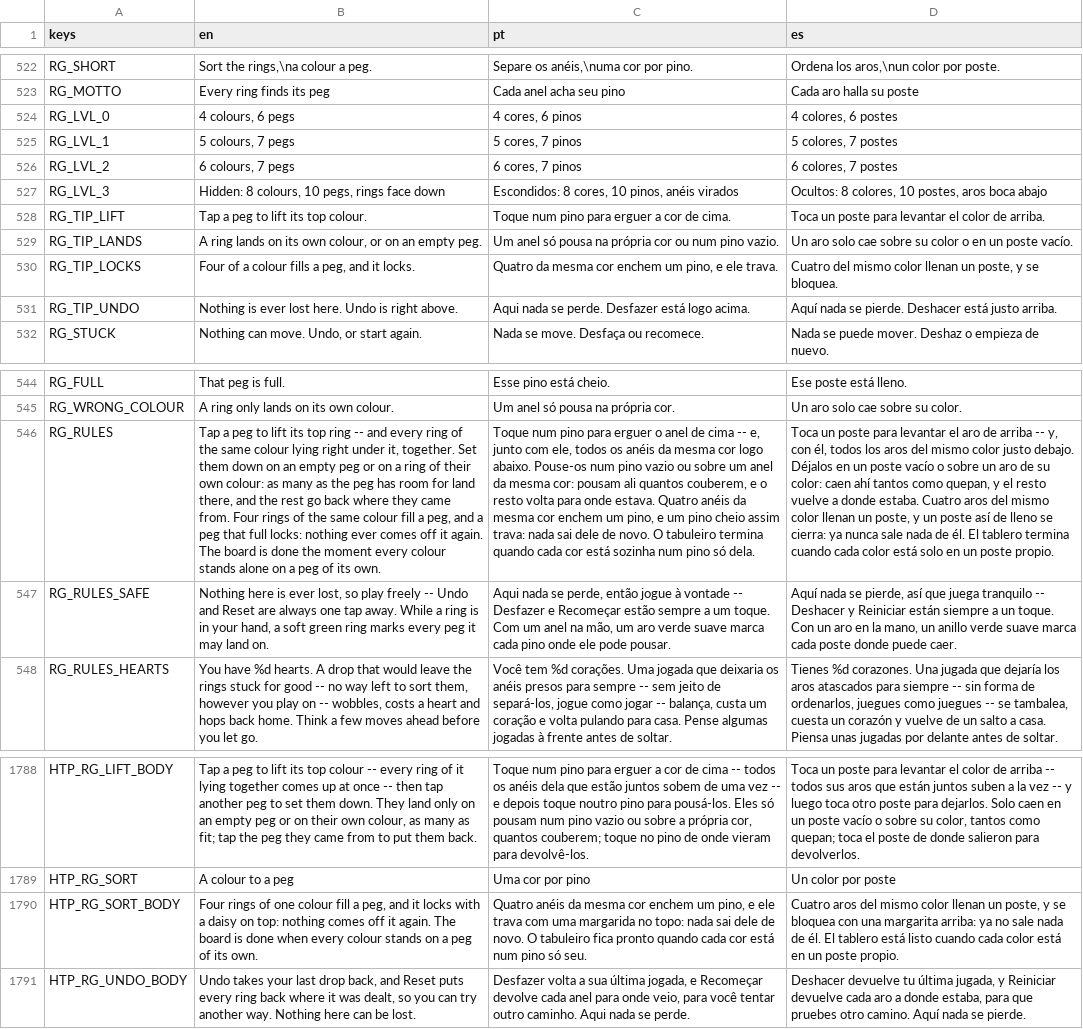
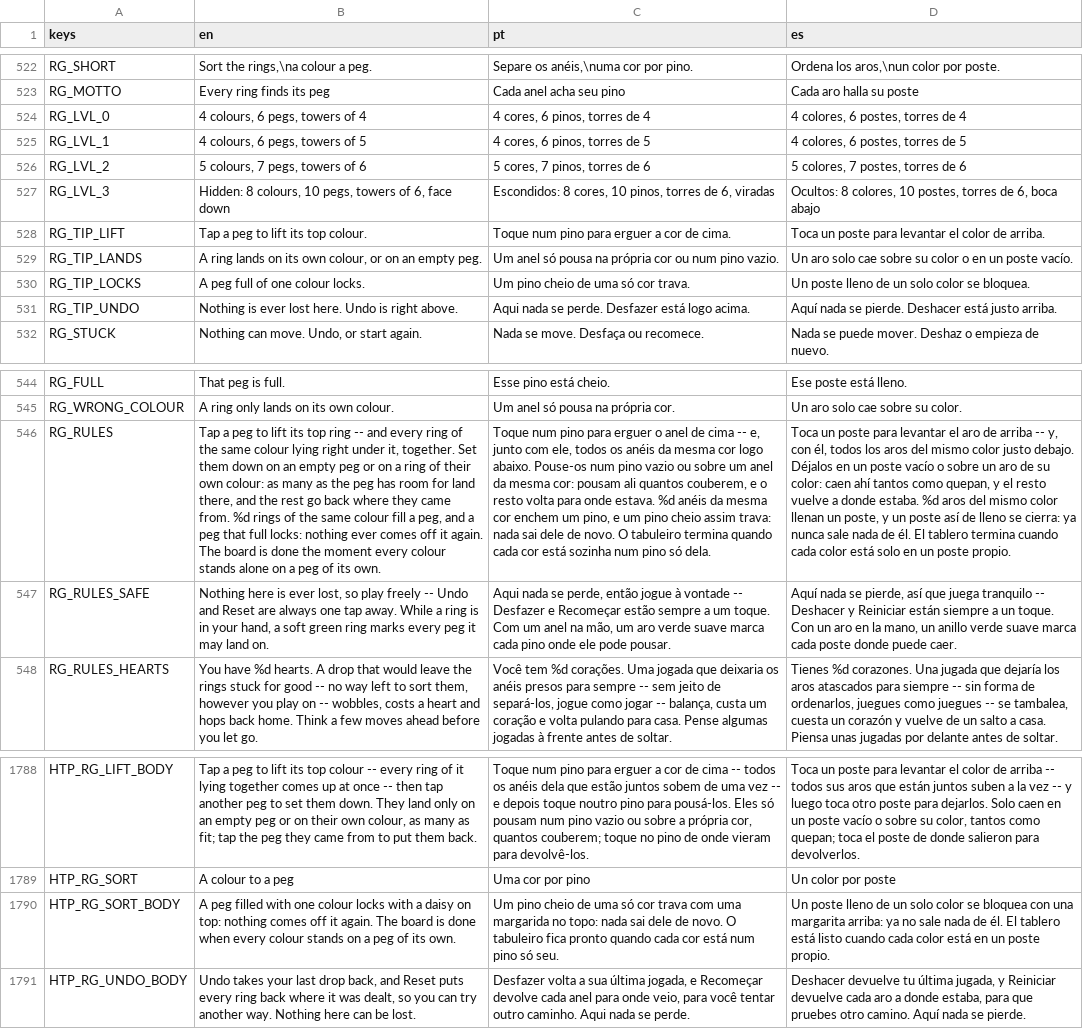
Before and after one commit to flavioriper/daily-games, a CSV file: locale/boards.csv, drawn as a sheet; only a part is shown, gaps mark what is left out; the diff names each change by its address in the sheet, - before the commit and + after, or states it on an @@ line.

Commit message:
feat(rings): taller towers by band -- Medium five high, Hard and Insane six (Hard 5 colours on 7 pegs, Medium 4 on 6), the cap passed through every rule and kept on the state, the stations and the box growing with it; level lines and rules say the height. Deals: Insane 15 ms mean, 50 worst. Suite 248522 passed 0 failed; ANGLE 810x1440 Insane 89 / Hard 84 draw calls; _win.gd rings passes

```diff
--- a/locale/boards.csv
+++ b/locale/boards.csv
-B524 (en): 4 colours, 6 pegs
+B524 (en): 4 colours, 6 pegs, towers of 4
-C524 (pt): 4 cores, 6 pinos
+C524 (pt): 4 cores, 6 pinos, torres de 4
-D524 (es): 4 colores, 6 postes
+D524 (es): 4 colores, 6 postes, torres de 4
-B525 (en): 5 colours, 7 pegs
+B525 (en): 4 colours, 6 pegs, towers of 5
-C525 (pt): 5 cores, 7 pinos
+C525 (pt): 4 cores, 6 pinos, torres de 5
-D525 (es): 5 colores, 7 postes
+D525 (es): 4 colores, 6 postes, torres de 5
-B526 (en): 6 colours, 7 pegs
+B526 (en): 5 colours, 7 pegs, towers of 6
-C526 (pt): 6 cores, 7 pinos
+C526 (pt): 5 cores, 7 pinos, torres de 6
-D526 (es): 6 colores, 7 postes
+D526 (es): 5 colores, 7 postes, torres de 6
-B527 (en): …10 pegs, rings face down
+B527 (en): …10 pegs, towers of 6, face down
-C527 (pt): …10 pinos, anéis virados
+C527 (pt): …10 pinos, torres de 6, viradas
-D527 (es): …10 postes, aros boca abajo
+D527 (es): …10 postes, torres de 6, boca abajo
-B530 (en): Four of a colour fills a peg, and it locks.
+B530 (en): A peg full of one colour locks.
-C530 (pt): Quatro da mesma cor enchem um pino, e ele trava.
+C530 (pt): Um pino cheio de uma só cor trava.
-D530 (es): Cuatro del mismo color llenan un poste, y se bloquea.
+D530 (es): Un poste lleno de un solo color se bloquea.
-B546 (en): …came from. Four rings of…
+B546 (en): …came from. %d rings of…
-C546 (pt): …onde estava. Quatro anéis da…
+C546 (pt): …onde estava. %d anéis da…
-D546 (es): …donde estaba. Cuatro aros del…
+D546 (es): …donde estaba. %d aros del…
-B1790 (en): Four rings of one colour fill a peg, and it locks with…
+B1790 (en): A peg filled with one colour locks with…
-C1790 (pt): Quatro anéis da mesma cor enchem um pino, e ele trava com…
+C1790 (pt): Um pino cheio de uma só cor trava com…
-D1790 (es): Cuatro aros del mismo color llenan un poste, y se bloquea…
+D1790 (es): Un poste lleno de un solo color se bloquea…
```
Also changed, not shown: 9 other files.
